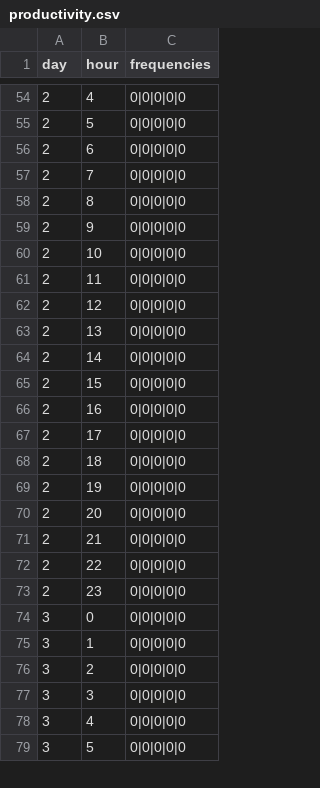
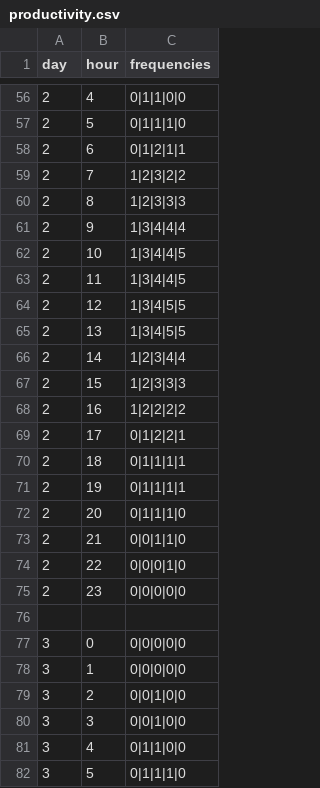
Before and after one commit to Aimee-Saunders/DUWIT-HACKATHON, a CSV file: data/productivity.csv, drawn as a sheet; only a part is shown, gaps mark what is left out; the diff covers the shown part only.

```diff
--- a/data/productivity.csv
+++ b/data/productivity.csv
@@ -54,26 +56,27 @@ day,hour,frequencies
-2,4,0|0|0|0|0
-2,5,0|0|0|0|0
-2,6,0|0|0|0|0
-2,7,0|0|0|0|0
-2,8,0|0|0|0|0
-2,9,0|0|0|0|0
-2,10,0|0|0|0|0
-2,11,0|0|0|0|0
-2,12,0|0|0|0|0
-2,13,0|0|0|0|0
-2,14,0|0|0|0|0
-2,15,0|0|0|0|0
-2,16,0|0|0|0|0
-2,17,0|0|0|0|0
-2,18,0|0|0|0|0
-2,19,0|0|0|0|0
-2,20,0|0|0|0|0
-2,21,0|0|0|0|0
-2,22,0|0|0|0|0
+2,4,0|1|1|0|0
+2,5,0|1|1|1|0
+2,6,0|1|2|1|1
+2,7,1|2|3|2|2
+2,8,1|2|3|3|3
+2,9,1|3|4|4|4
+2,10,1|3|4|4|5
+2,11,1|3|4|4|5
+2,12,1|3|4|5|5
+2,13,1|3|4|5|5
+2,14,1|2|3|4|4
+2,15,1|2|3|3|3
+2,16,1|2|2|2|2
+2,17,0|1|2|2|1
+2,18,0|1|1|1|1
+2,19,0|1|1|1|1
+2,20,0|1|1|1|0
+2,21,0|0|1|1|0
+2,22,0|0|0|1|0
 2,23,0|0|0|0|0
+
 3,0,0|0|0|0|0
 3,1,0|0|0|0|0
-3,2,0|0|0|0|0
-3,3,0|0|0|0|0
-3,4,0|0|0|0|0
-3,5,0|0|0|0|0
+3,2,0|0|1|0|0
+3,3,0|0|1|0|0
+3,4,0|1|1|0|0
+3,5,0|1|1|1|0
```
Also changed, not shown: 5 added rows and 119 edited cells elsewhere in this file, 2 other files.
